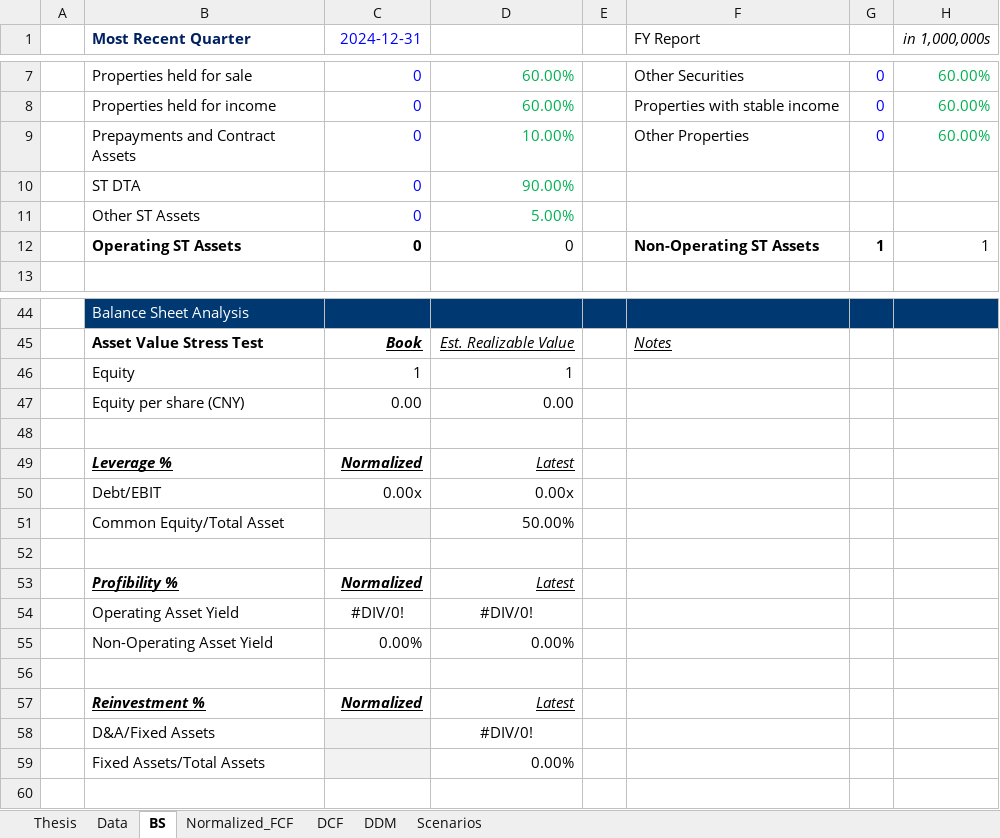
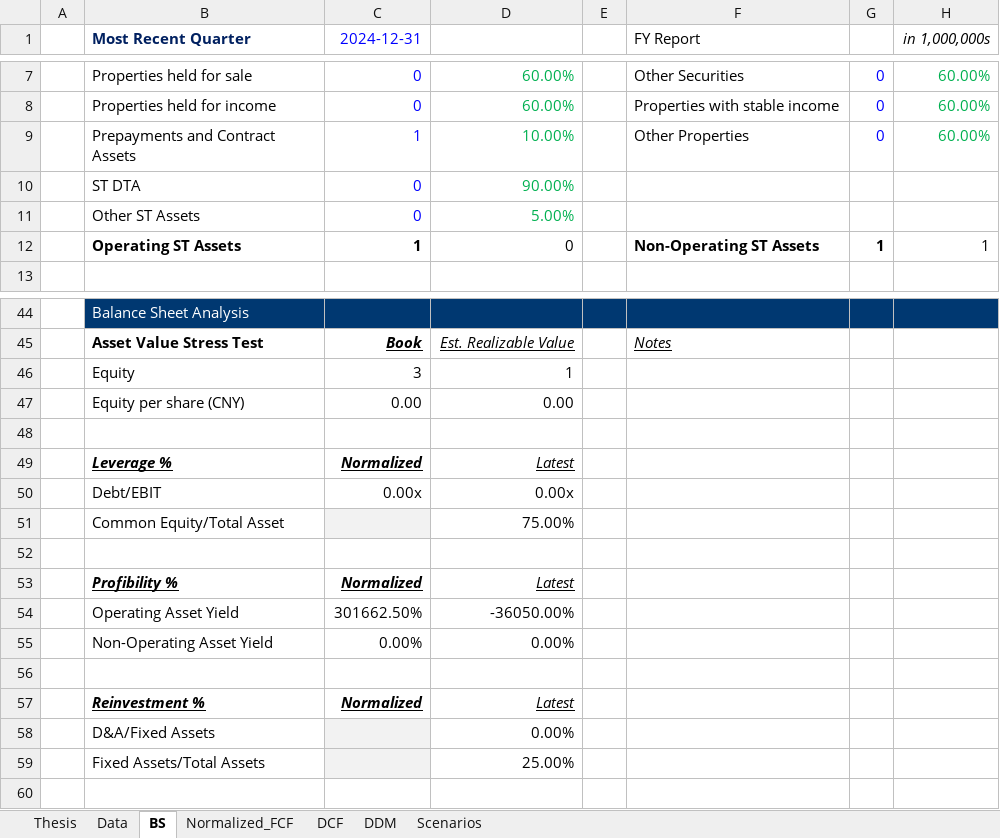
Before and after one commit to JerryChenz/Invest_Proc_1, an Excel workbook: financial_models/templates/Valuation_v2.1.xlsx, sheet BS, drawn as a sheet; only a part is shown, gaps mark what is left out; values as stored, in another font and other column widths than the file's, no borders; removed rows and columns are numbered as before the commit, all else as after; the diff covers the shown part only; the diff names each change by its address in the sheet, - before the commit and + after, or states it on an @@ line.

```diff
--- a/financial_models/templates/Valuation_v2.1.xlsx (sheet BS)
+++ b/financial_models/templates/Valuation_v2.1.xlsx (sheet BS)
-C9 (2024-12-31): 0
+C9 (2024-12-31): 1
-C12 (2024-12-31): 0
+C12 (2024-12-31): 1
-C46 (2024-12-31): 1
+C46 (2024-12-31): 3
-D51: 50.00%
+D51: 75.00%
-row 54:  | Operating Asset Yield | #DIV/0! | #DIV/0!
+row 54:  | Operating Asset Yield | 301662.50% | -36050.00%
-row 58:  | D&A/Fixed Assets |  | #DIV/0!
-B58 (Most Recent Quarter): Fixed Assets/Total Assets
+B58 (Most Recent Quarter): D&A/Fixed Assets
+row 59:  | Fixed Assets/Total Assets |  | 25.00%
```
Also changed, not shown: 7 edited cells elsewhere in this sheet, sheet Normalized_FCF, sheet DCF, sheet Thesis, sheet Scenarios, sheet Data, formulas that keep their value, 1 other file.
